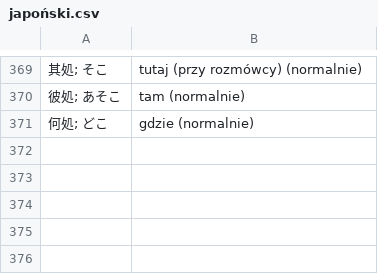
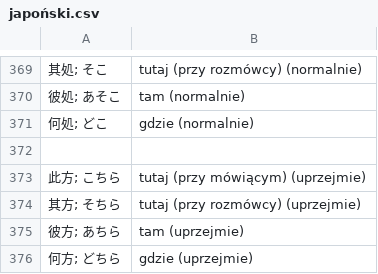
Before and after one commit to kamil-adam/anki, a CSV file: japan/japoński.csv, drawn as a sheet; only a part is shown, gaps mark what is left out; the diff names each change by its address in the sheet, - before the commit and + after, or states it on an @@ line.

Commit message:
japan

```diff
--- a/japan/japoński.csv
+++ b/japan/japoński.csv
+row 372: (empty)
+row 373: 此方; こちら | tutaj (przy mówiącym) (uprzejmie)
+row 374: 其方; そちら | tutaj (przy rozmówcy) (uprzejmie)
+row 375: 彼方; あちら | tam (uprzejmie)
+row 376: 何方; どちら | gdzie (uprzejmie)
```
